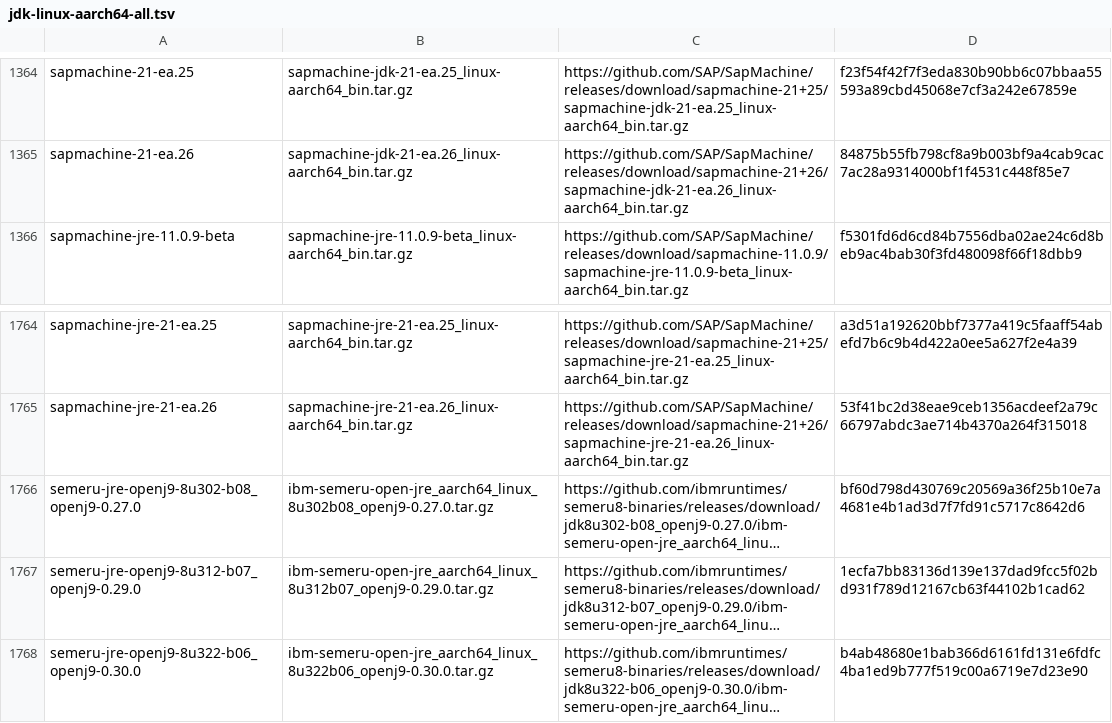
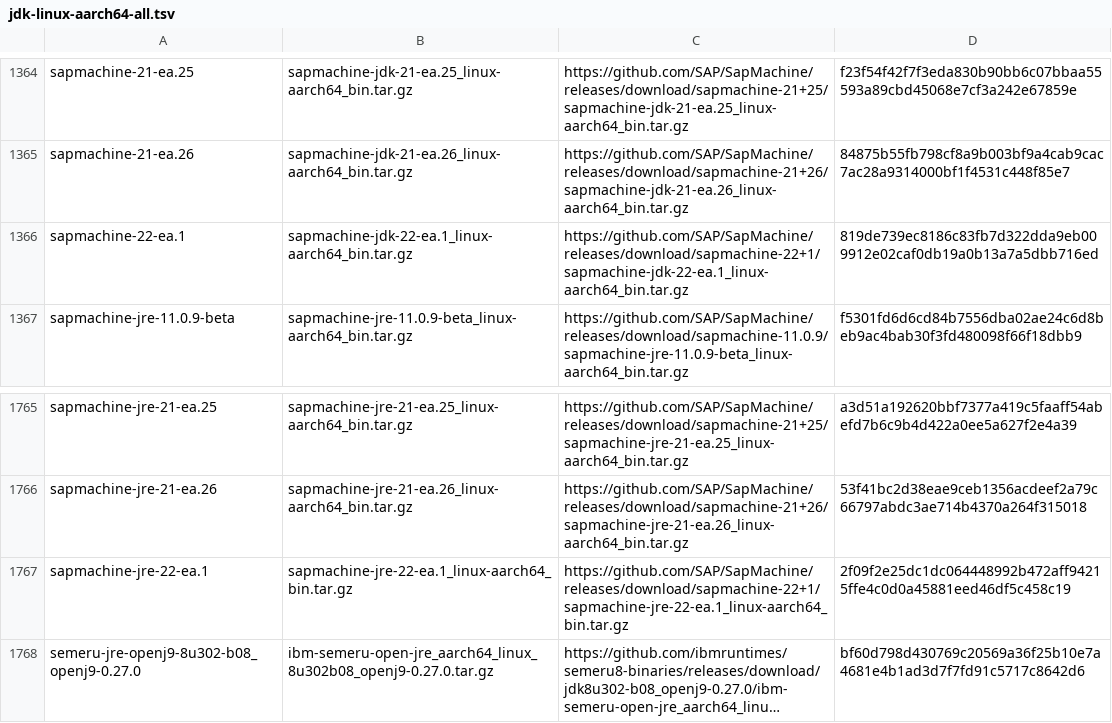
Before and after one commit to mise-plugins/rtx-java, a TSV file: data/jdk-linux-aarch64-all.tsv, drawn as a sheet; only a part is shown, gaps mark what is left out; the shorter side is filled out with more unchanged rows; long unchanged cells end in …; the diff names each change by its address in the sheet, - before the commit and + after, or states it on an @@ line.

```diff
--- a/data/jdk-linux-aarch64-all.tsv
+++ b/data/jdk-linux-aarch64-all.tsv
+row 1366: sapmachine-22-ea.1 | sapmachine-jdk-22-ea.1_linux-aarch64_bin.tar.gz | https://github.com/SAP/SapMachine/releases/download/sapmachine-22+1/sapmachine-jdk-22-ea.1_linux-aarch64_bin.tar.gz | 819de739ec8186c83fb7d322dda9eb009912e02caf0db19a0b13a7a5dbb716ed
+row 1767: sapmachine-jre-22-ea.1 | sapmachine-jre-22-ea.1_linux-aarch64_bin.tar.gz | https://github.com/SAP/SapMachine/releases/download/sapmachine-22+1/sapmachine-jre-22-ea.1_linux-aarch64_bin.tar.gz | 2f09f2e25dc1dc064448992b472aff94215ffe4c0d0a45881eed46df5c458c19
```
Also changed, not shown: data/jdk-linux-aarch64-ea.tsv, data/jdk-linux-arm64-all.tsv, 3 other files.
